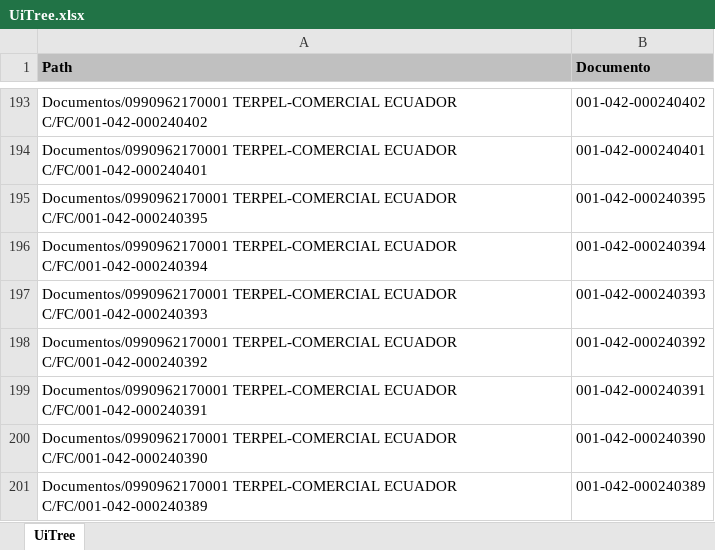
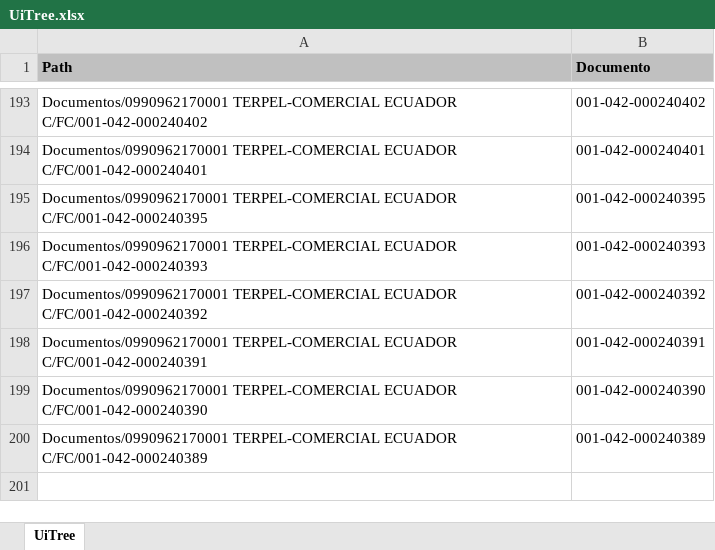
Before and after one commit to BenCruzSar95/UNACEMMAURO, an Excel workbook: Robot Procesamiento TERPEL/Config/Archivos/UiTree.xlsx, sheet UiTree, drawn as a sheet; only a part is shown, gaps mark what is left out; values as stored, in another font and other column widths than the file's, no borders; the diff names each change by its address in the sheet, - before the commit and + after, or states it on an @@ line.

```diff
--- a/Robot Procesamiento TERPEL/Config/Archivos/UiTree.xlsx (sheet UiTree)
+++ b/Robot Procesamiento TERPEL/Config/Archivos/UiTree.xlsx (sheet UiTree)
-row 196: Documentos/0990962170001 TERPEL-COMERCIAL ECUADOR C/FC/001-042-000240394 | 001-042-000240394
```
Also changed, not shown: Robot Procesamiento TERPEL/Config/Macros/macro.xlsx, Robot Procesamiento TERPEL/Config/ZMM023/reversaZMM023.xlsx, 47 other files.
